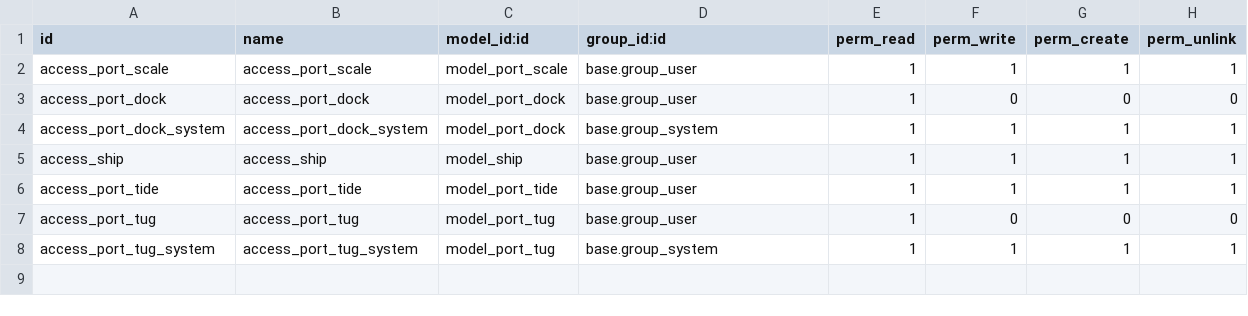
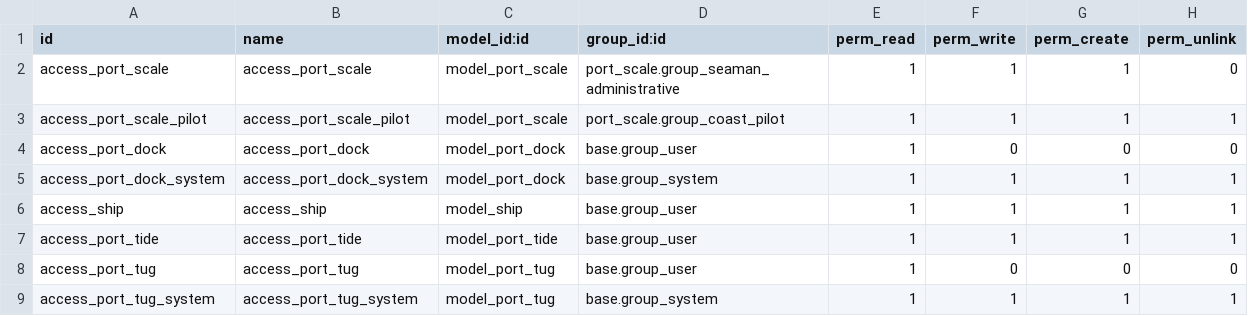
Before and after one commit to Comunitea/CMNT_00104_2017_CP, a CSV file: project-addons/port_scale/security/ir.model.access.csv, drawn as a sheet.

Commit message:
[IMP]port_scale: Mejoras.
Se añaden grupos practico/administrativo.
Duplicado campo remolcadores.
Añadidos campos remolcadores en pedido.
Botón 'fondeo sin practico' no abre asistente para crear pedido.
Añadido botón para imputar remolque bote en pedidos.
Eliminada fecha solicitud de vista tree.

```diff
--- a/project-addons/port_scale/security/ir.model.access.csv
+++ b/project-addons/port_scale/security/ir.model.access.csv
@@ -1,3 +1,4 @@
 id,name,model_id:id,group_id:id,perm_read,perm_write,perm_create,perm_unlink
-access_port_scale,access_port_scale,model_port_scale,base.group_user,1,1,1,1
+access_port_scale,access_port_scale,model_port_scale,port_scale.group_seaman_administrative,1,1,1,0
+access_port_scale_pilot,access_port_scale_pilot,model_port_scale,port_scale.group_coast_pilot,1,1,1,1
 access_port_dock,access_port_dock,model_port_dock,base.group_user,1,0,0,0
```
Also changed, not shown: 13 other files.
